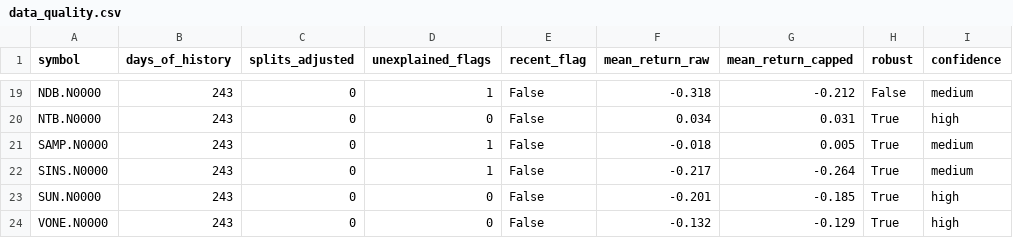
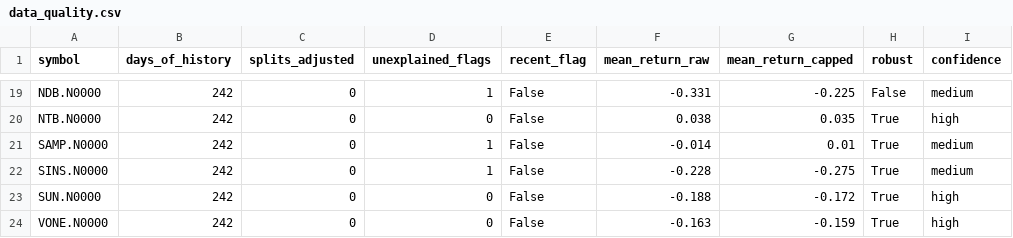
Before and after one commit to AmayaDevindi/ModelX, a CSV file: data/clean/data_quality.csv, drawn as a sheet; only a part is shown, gaps mark what is left out; the diff covers the shown part only; the diff names each change by its address in the sheet, - before the commit and + after, or states it on an @@ line.

```diff
--- a/data/clean/data_quality.csv
+++ b/data/clean/data_quality.csv
-B19:B24 (days_of_history): 243
+B19:B24 (days_of_history): 242
-F19 (mean_return_raw): -0.318
+F19 (mean_return_raw): -0.331
-G19 (mean_return_capped): -0.212
+G19 (mean_return_capped): -0.225
-F20 (mean_return_raw): 0.034
+F20 (mean_return_raw): 0.038
-G20 (mean_return_capped): 0.031
+G20 (mean_return_capped): 0.035
-F21 (mean_return_raw): -0.018
+F21 (mean_return_raw): -0.014
-G21 (mean_return_capped): 0.005
+G21 (mean_return_capped): 0.01
-F22 (mean_return_raw): -0.217
+F22 (mean_return_raw): -0.228
-G22 (mean_return_capped): -0.264
+G22 (mean_return_capped): -0.275
-F23 (mean_return_raw): -0.201
+F23 (mean_return_raw): -0.188
-G23 (mean_return_capped): -0.185
+G23 (mean_return_capped): -0.172
-F24 (mean_return_raw): -0.132
+F24 (mean_return_raw): -0.163
-G24 (mean_return_capped): -0.129
+G24 (mean_return_capped): -0.159
```
Also changed, not shown: 47 edited cells elsewhere in this file, data/clean/adjustments_log.csv, data/clean/cse_prices.csv, 30 other files.
